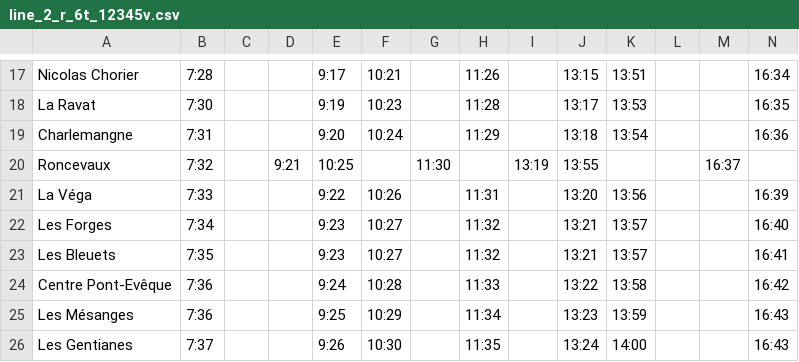
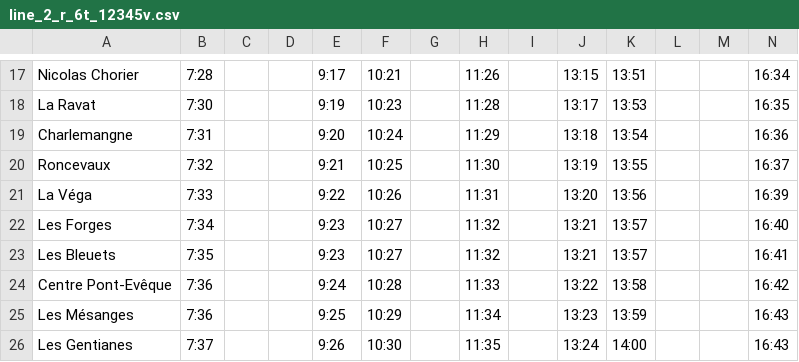
Before and after one commit to leocity207/Isochrone, a CSV file: Ressource/Ligne2/line_2_r_6t_12345v.csv, drawn as a sheet; only a part is shown, gaps mark what is left out; the diff names each change by its address in the sheet, - before the commit and + after, or states it on an @@ line.

```diff
--- a/Ressource/Ligne2/line_2_r_6t_12345v.csv
+++ b/Ressource/Ligne2/line_2_r_6t_12345v.csv
-D20: 9:21
+D20: (empty)
-E20: 10:25
+E20: 9:21
-F20: (empty)
+F20: 10:25
-G20: 11:30
+G20: (empty)
-H20: (empty)
+H20: 11:30
-I20: 13:19
+I20: (empty)
-J20: 13:55
+J20: 13:19
-K20: (empty)
+K20: 13:55
-M20: 16:37
+M20: (empty)
-N20: (empty)
+N20: 16:37
```
Also changed, not shown: Ressource/Geographie/coordinate.csv, Ressource/Ligne2/line_2_a_12345s.csv, 21 other files.
